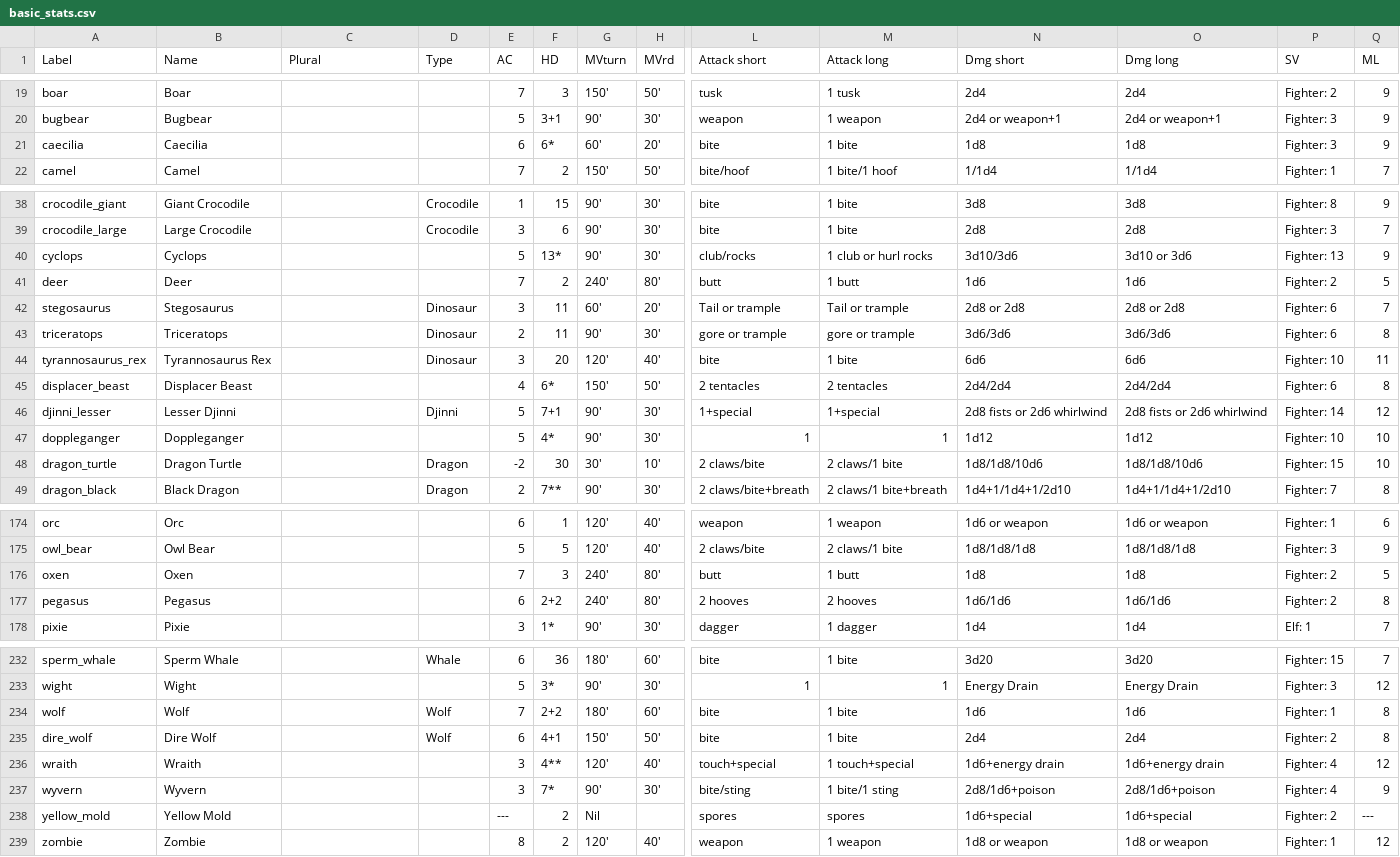
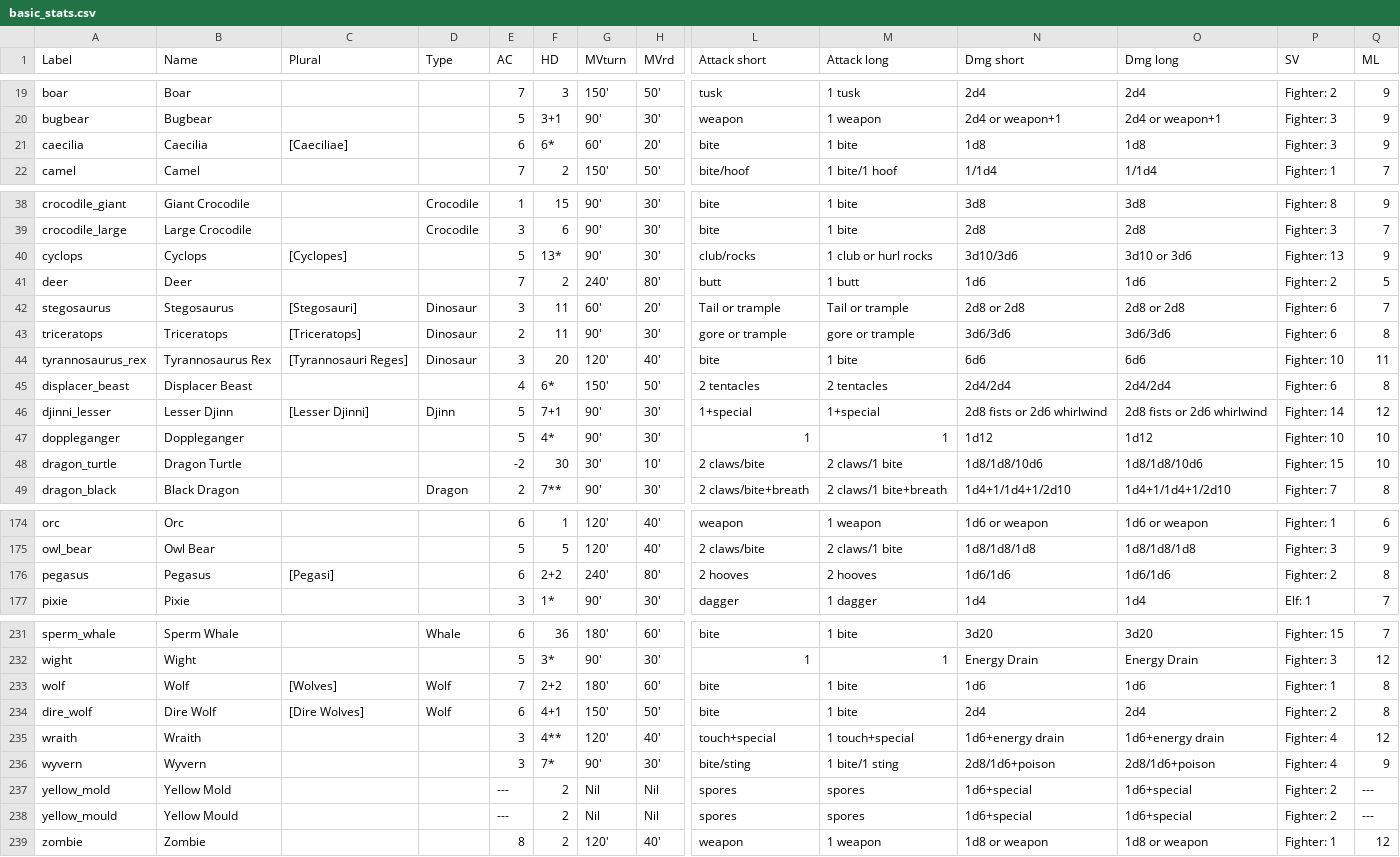
Before and after one commit to slithy/rpg_module, a CSV file: basic_stats/basic_stats.csv, drawn as a sheet; only a part is shown, gaps mark what is left out; removed rows and columns are numbered as before the commit, all else as after; rows hold the shown columns only; the diff covers the shown part only; the diff names each change by its address in the sheet, - before the commit and + after, or states it on an @@ line.

Commit message:
Corrected plural forms

```diff
--- a/basic_stats/basic_stats.csv
+++ b/basic_stats/basic_stats.csv
-C21 (Plural): (empty)
+C21 (Plural): [Caeciliae]
-C40 (Plural): (empty)
+C40 (Plural): [Cyclopes]
-C42 (Plural): (empty)
+C42 (Plural): [Stegosauri]
-C43 (Plural): (empty)
+C43 (Plural): [Triceratops]
-C44 (Plural): (empty)
+C44 (Plural): [Tyrannosauri Reges]
-B46 (Name): Lesser Djinni
+B46 (Name): Lesser Djinn
-C46 (Plural): (empty)
+C46 (Plural): [Lesser Djinni]
-D46 (Type): Djinni
+D46 (Type): Djinn
-D48 (Type): Dragon
+D48 (Type): (empty)
-row 176: oxen | Oxen |  |  | 7 | 3 | 240' | 80' | butt | 1 butt | 1d8 | 1d8 | Fighter: 2 | 5
-C176 (Plural): (empty)
+C176 (Plural): [Pegasi]
-C233 (Plural): (empty)
+C233 (Plural): [Wolves]
-C234 (Plural): (empty)
+C234 (Plural): [Dire Wolves]
-H237 (MVrd): (empty)
+H237 (MVrd): Nil
+row 238: yellow_mould | Yellow Mould |  |  | --- | 2 | Nil | Nil | spores | spores | 1d6+special | 1d6+special | Fighter: 2 | ---
```
Also changed, not shown: 28 edited cells elsewhere in this file, 1 other file.
